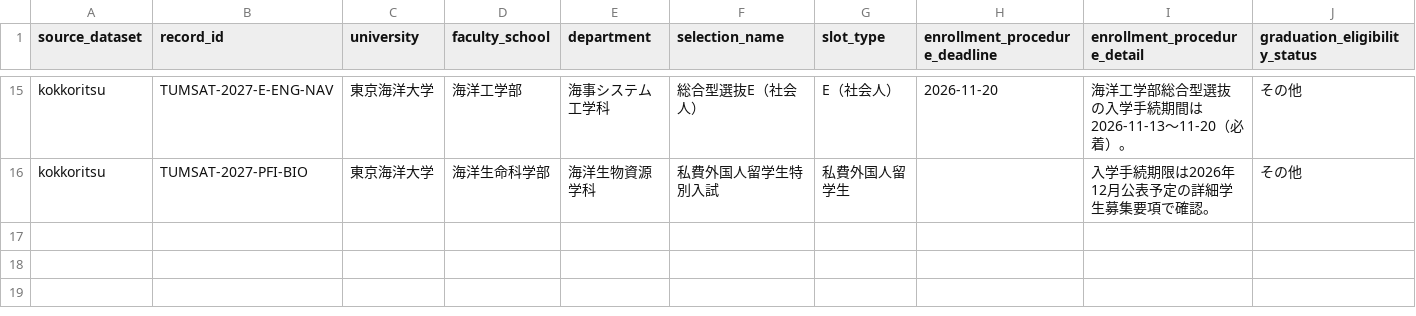
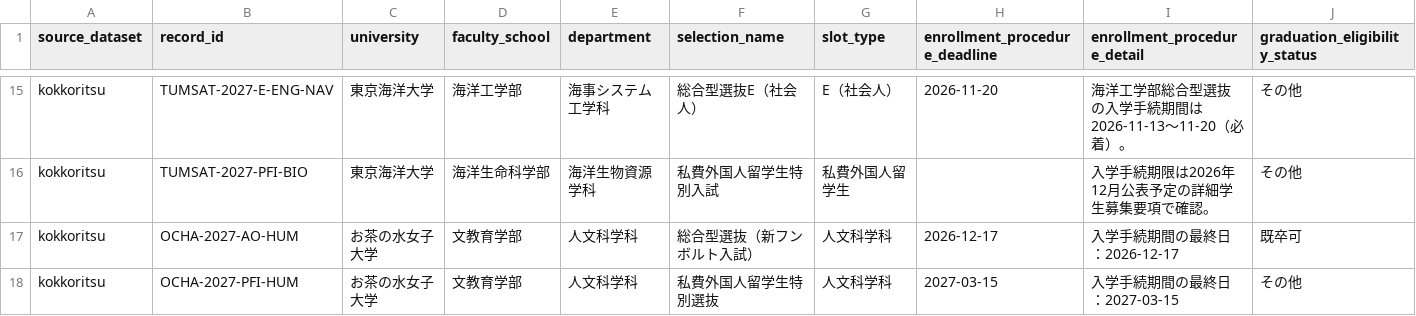
Before and after one commit to toshi123/early-admissions-db, a CSV file: data/operations/candidate_fields_pilot_2027.csv, drawn as a sheet; only a part is shown, gaps mark what is left out; rows hold the shown columns only; the diff names each change by its address in the sheet, - before the commit and + after, or states it on an @@ line.

```diff
--- a/data/operations/candidate_fields_pilot_2027.csv
+++ b/data/operations/candidate_fields_pilot_2027.csv
+row 17: kokkoritsu | OCHA-2027-AO-HUM | お茶の水女子大学 | 文教育学部 | 人文科学科 | 総合型選抜（新フンボルト入試） | 人文科学科 | 2026-12-17 | 入学手続期間の最終日：2026-12-17 | 既卒可
+row 18: kokkoritsu | OCHA-2027-PFI-HUM | お茶の水女子大学 | 文教育学部 | 人文科学科 | 私費外国人留学生特別選抜 | 人文科学科 | 2027-03-15 | 入学手続期間の最終日：2027-03-15 | その他
```
Also changed, not shown: data/canonical/kokkoritsu/coverage.csv, data/operations/coverage_reaudit_2027.csv, 5 other files.
